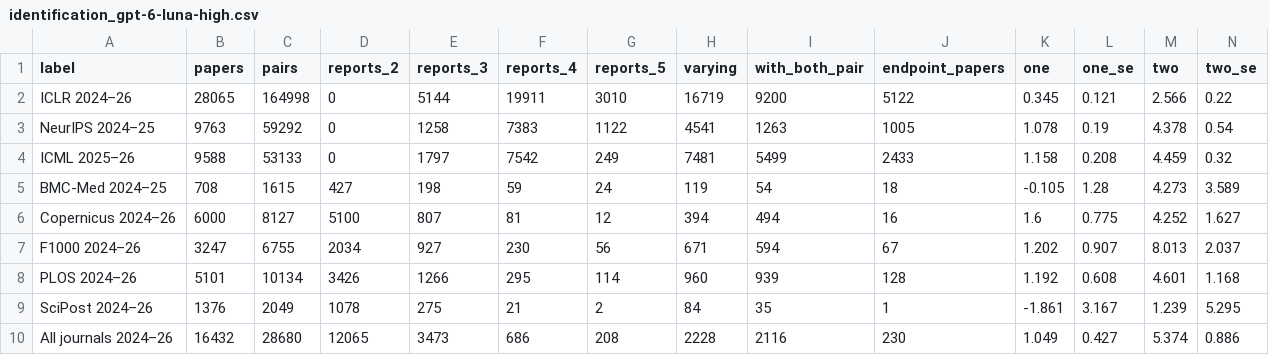
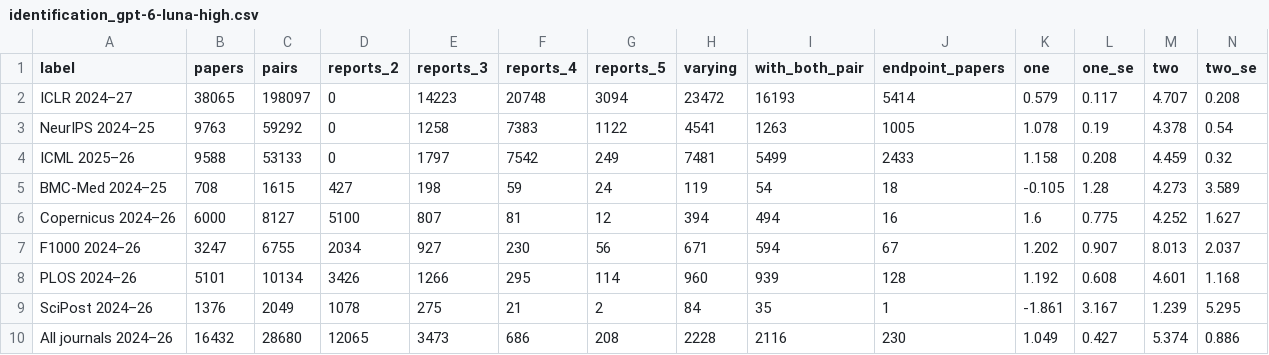
Before and after one commit to IlyaGusev/twicetold, a CSV file: reports/overlap/identification_gpt-6-luna-high.csv, drawn as a sheet; only a part is shown; removed rows and columns are numbered as before the commit, all else as after; rows hold the shown columns only; the diff names each change by its address in the sheet, - before the commit and + after, or states it on an @@ line.

```diff
--- a/reports/overlap/identification_gpt-6-luna-high.csv
+++ b/reports/overlap/identification_gpt-6-luna-high.csv
-row 2: ICLR 2024–26 | 28065 | 164998 | 0 | 5144 | 19911 | 3010 | 16719 | 9200 | 5122 | 0.345 | 0.121 | 2.566 | 0.22
+row 2: ICLR 2024–27 | 38065 | 198097 | 0 | 14223 | 20748 | 3094 | 23472 | 16193 | 5414 | 0.579 | 0.117 | 4.707 | 0.208
```
Also changed, not shown: reports/overlap/detector_choices_gpt-6-luna-high.csv, reports/overlap/measures_gpt-6-luna-high.csv, 24 other files.
